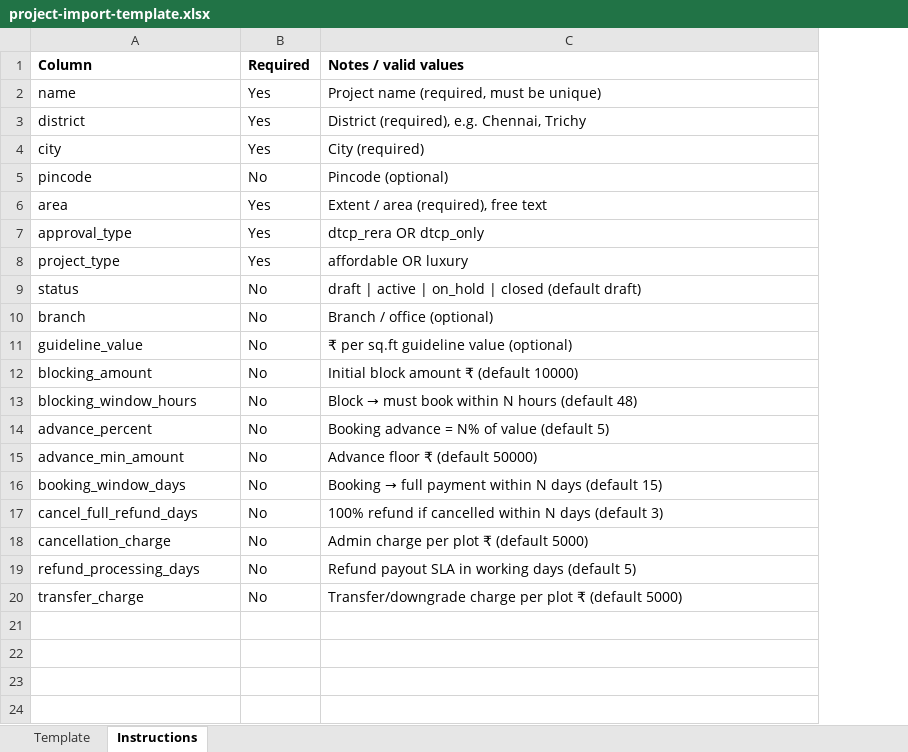
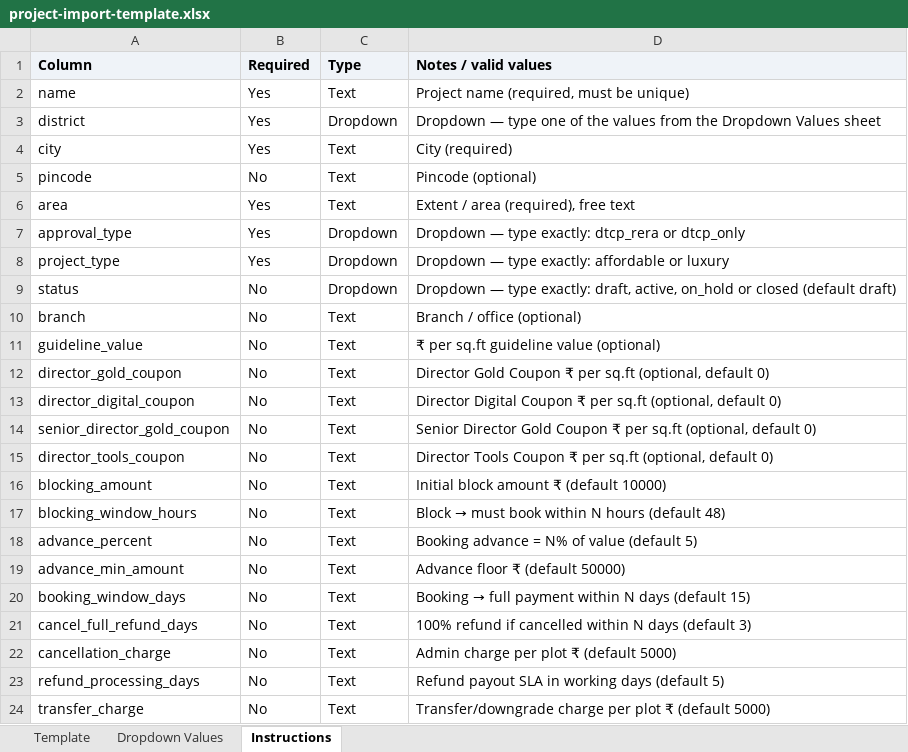
Before and after one commit to santhosh7r/vision-properties-erp, an Excel workbook: import-templates/project-import-template.xlsx, sheet Instructions, drawn as a sheet; values as stored, in another font and other column widths than the file's, no borders; addresses are those after the commit; the diff names each change by its address in the sheet, - before the commit and + after, or states it on an @@ line.

```diff
--- a/import-templates/project-import-template.xlsx (sheet Instructions)
+++ b/import-templates/project-import-template.xlsx (sheet Instructions)
+sheet tab: Dropdown Values
+column C (Type), rows 2-11: Text | Dropdown | Text | Text | Text | Dropdown | Dropdown | Dropdown | Text | Text; rows 16-24: all Text
-A1:B1 fill: none
+A1:B1 fill: #EFF3F8
-D1 fill: none
+D1 fill: #EFF3F8
-D3 (Notes / valid values): District (required), e.g. Chennai, Trichy
+D3 (Notes / valid values): Dropdown — type one of the values from the Dropdown Values sheet
-D7 (Notes / valid values): dtcp_rera OR dtcp_only
+D7 (Notes / valid values): Dropdown — type exactly: dtcp_rera or dtcp_only
-D8 (Notes / valid values): affordable OR luxury
+D8 (Notes / valid values): Dropdown — type exactly: affordable or luxury
-D9 (Notes / valid values): draft | active | on_hold | closed (default…
+D9 (Notes / valid values): Dropdown — type exactly: draft, active, on_hold or closed (default…
+row 12: director_gold_coupon | No | Text | Director Gold Coupon ₹ per sq.ft (optional, default 0)
+row 13: director_digital_coupon | No | Text | Director Digital Coupon ₹ per sq.ft (optional, default 0)
+row 14: senior_director_gold_coupon | No | Text | Senior Director Gold Coupon ₹ per sq.ft (optional, default 0)
+row 15: director_tools_coupon | No | Text | Director Tools Coupon ₹ per sq.ft (optional, default 0)
```
Also changed, not shown: sheet Template, import-templates/plot-import-template.xlsx, 12 other files.
